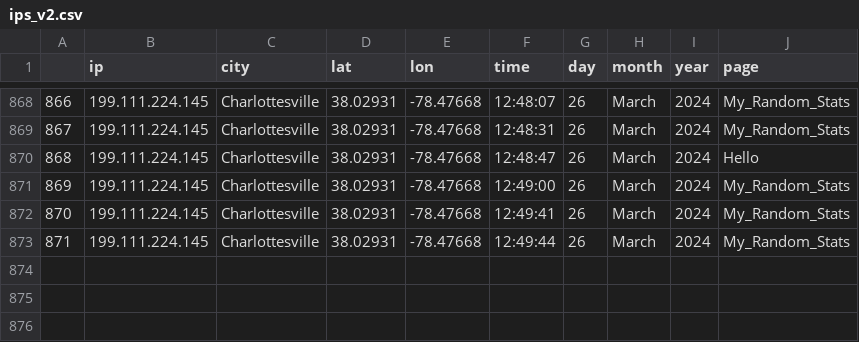
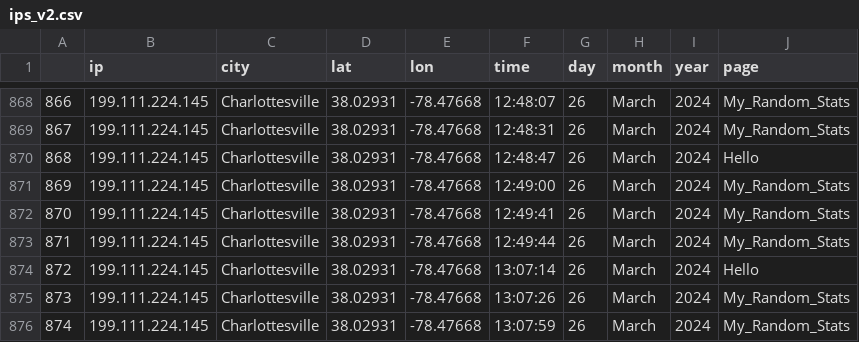
Before and after one commit to nehal-chigurupati/NBADashboard, a CSV file: pages/components/ips_v2.csv, drawn as a sheet; only a part is shown, gaps mark what is left out.

```diff
--- a/pages/components/ips_v2.csv
+++ b/pages/components/ips_v2.csv
@@ -873 +873,4 @@
 871,199.111.224.145,Charlottesville,38.02931,-78.47668,12:49:44,26,March,2024,My_Random_Stats
+872,199.111.224.145,Charlottesville,38.02931,-78.47668,13:07:14,26,March,2024,Hello
+873,199.111.224.145,Charlottesville,38.02931,-78.47668,13:07:26,26,March,2024,My_Random_Stats
+874,199.111.224.145,Charlottesville,38.02931,-78.47668,13:07:59,26,March,2024,My_Random_Stats
```
Also changed, not shown: 1 other file.
